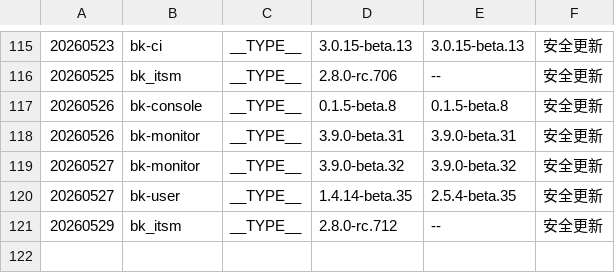
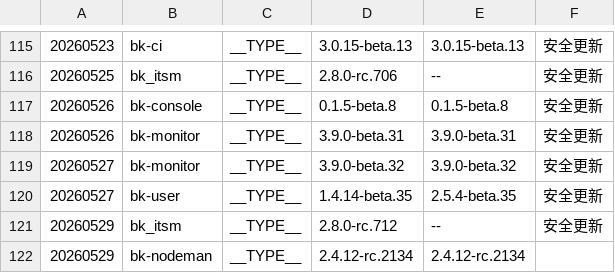
Before and after one commit to TencentBlueKing/BKDocs, a TSV file: ZH/DeploymentGuides/7.2/scripts/patches.tsv, drawn as a sheet; only a part is shown, gaps mark what is left out.

```diff
--- a/ZH/DeploymentGuides/7.2/scripts/patches.tsv
+++ b/ZH/DeploymentGuides/7.2/scripts/patches.tsv
@@ -121 +121,2 @@
 20260529	bk_itsm	__TYPE__	2.8.0-rc.712	--	安全更新
+20260529	bk-nodeman	__TYPE__	2.4.12-rc.2134	2.4.12-rc.2134	
```
Also changed, not shown: 2 other files.
